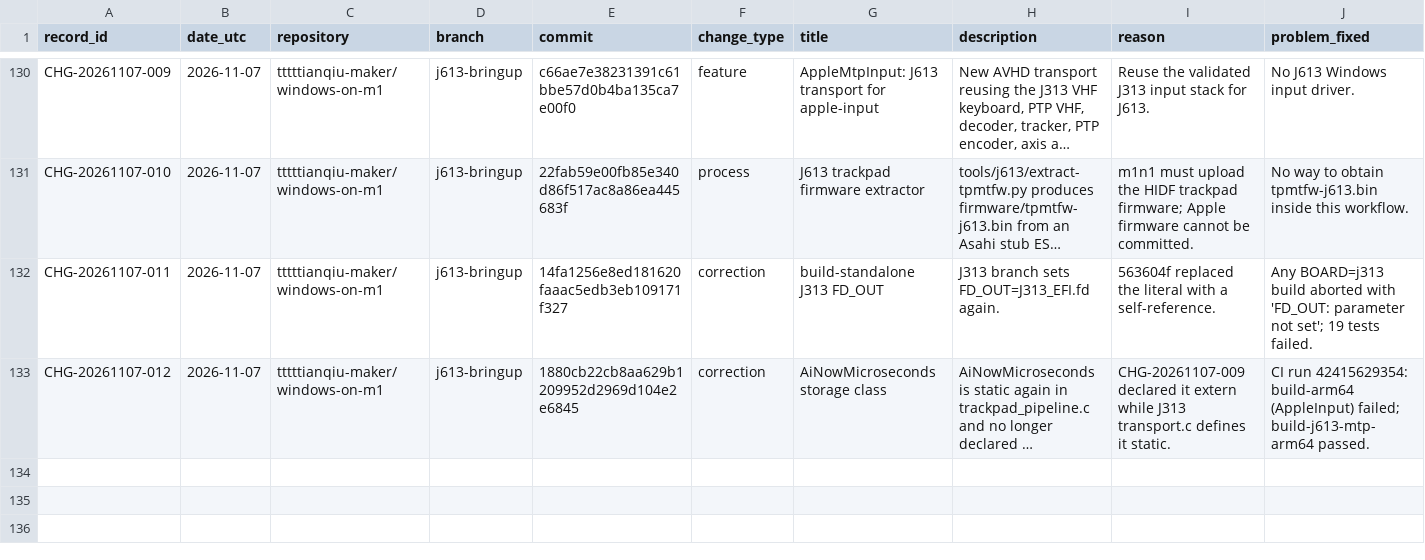
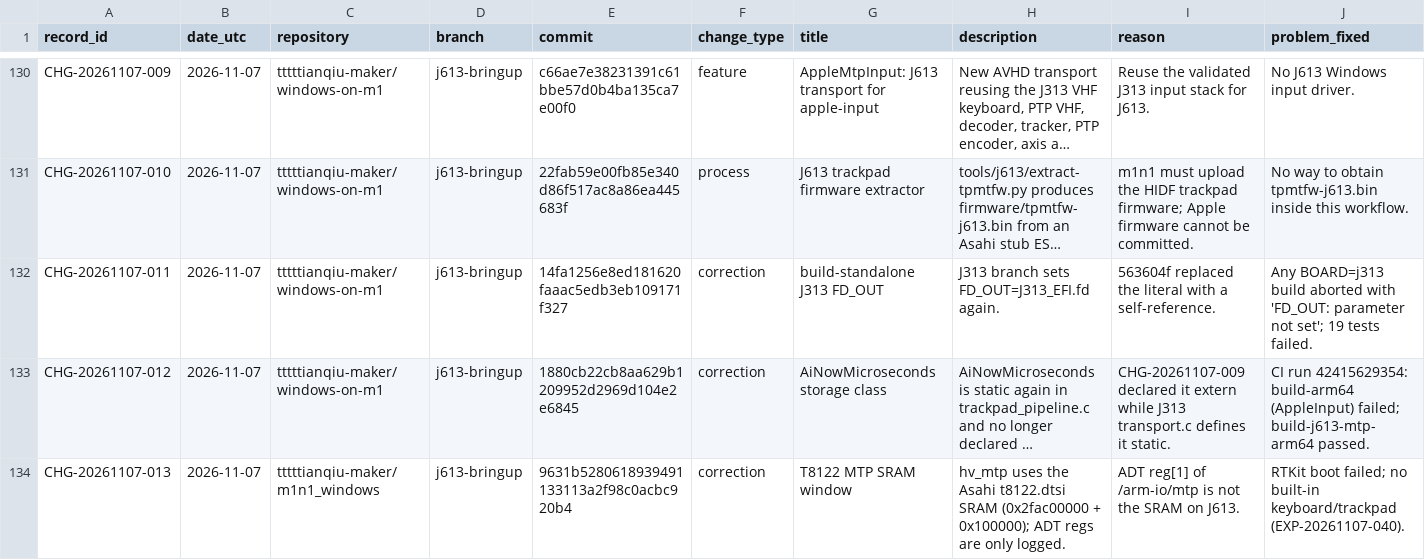
Before and after one commit to tttttianqiu-maker/windows-on-m1, a CSV file: investigation/CHANGES.csv, drawn as a sheet; only a part is shown, gaps mark what is left out; long unchanged cells end in …; rows hold the shown columns only; the diff names each change by its address in the sheet, - before the commit and + after, or states it on an @@ line.

```diff
--- a/investigation/CHANGES.csv
+++ b/investigation/CHANGES.csv
+row 134: CHG-20261107-013 | 2026-11-07 | tttttianqiu-maker/m1n1_windows | j613-bringup | 9631b5280618939491133113a2f98c0acbc920b4 | correction | T8122 MTP SRAM window | hv_mtp uses the Asahi t8122.dtsi SRAM (0x2fac00000 + 0x100000); ADT regs are only logged. | ADT reg[1] of /arm-io/mtp is not the SRAM on J613. | RTKit boot failed; no built-in keyboard/trackpad (EXP-20261107-040).
```
Also changed, not shown: 1 other file.
